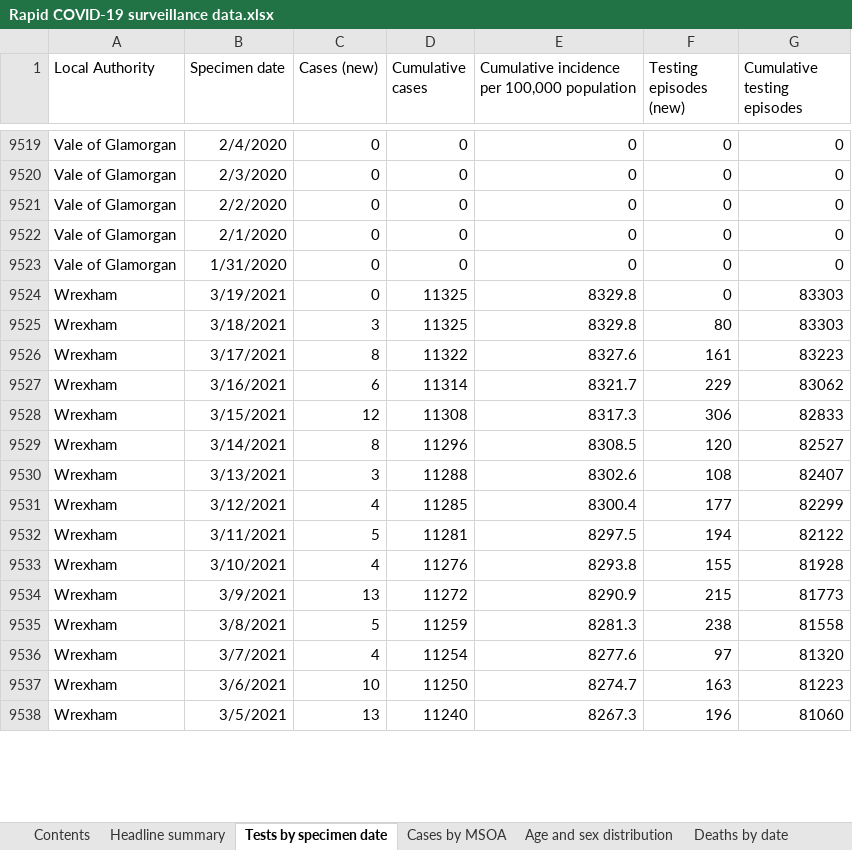
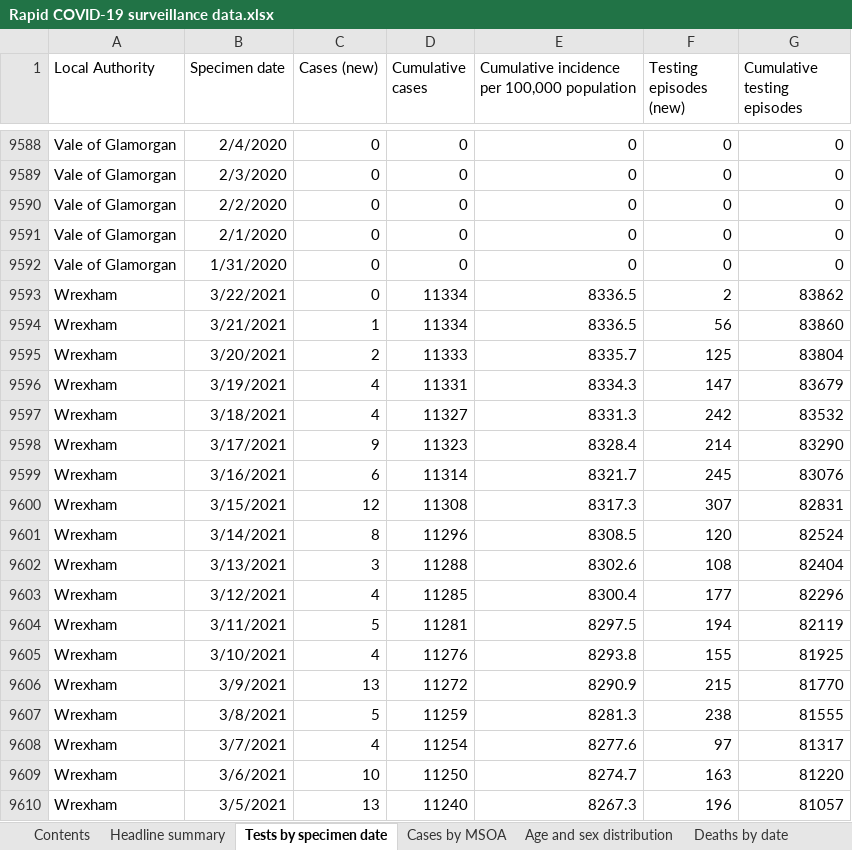
Before and after one commit to beta-decay/beta-decay.github.io, an Excel workbook: covid_n_wales/Rapid COVID-19 surveillance data.xlsx, sheet Tests by specimen date, drawn as a sheet; only a part is shown, gaps mark what is left out; values as stored, in another font and other column widths than the file's, no borders; addresses are those after the commit; the diff covers the shown part only; the diff names each change by its address in the sheet, - before the commit and + after, or states it on an @@ line.

```diff
--- a/covid_n_wales/Rapid COVID-19 surveillance data.xlsx (sheet Tests by specimen date)
+++ b/covid_n_wales/Rapid COVID-19 surveillance data.xlsx (sheet Tests by specimen date)
+row 9593: Wrexham | 3/22/2021 | 0 | 11334 | 8336.5 | 2 | 83862
+row 9594: Wrexham | 3/21/2021 | 1 | 11334 | 8336.5 | 56 | 83860
+row 9595: Wrexham | 3/20/2021 | 2 | 11333 | 8335.7 | 125 | 83804
-C9596 (Cases (new)): 0
+C9596 (Cases (new)): 4
-D9596 (Cumulative cases): 11325
+D9596 (Cumulative cases): 11331
-E9596: 8329.8
+E9596: 8334.3
-F9596 (Testing episodes (new)): 0
+F9596 (Testing episodes (new)): 147
-G9596 (Cumulative testing episodes): 83303
+G9596 (Cumulative testing episodes): 83679
-C9597 (Cases (new)): 3
+C9597 (Cases (new)): 4
-D9597 (Cumulative cases): 11325
+D9597 (Cumulative cases): 11327
-E9597: 8329.8
+E9597: 8331.3
-F9597 (Testing episodes (new)): 80
+F9597 (Testing episodes (new)): 242
-G9597 (Cumulative testing episodes): 83303
+G9597 (Cumulative testing episodes): 83532
-C9598 (Cases (new)): 8
+C9598 (Cases (new)): 9
-D9598 (Cumulative cases): 11322
+D9598 (Cumulative cases): 11323
-E9598: 8327.6
+E9598: 8328.4
-F9598 (Testing episodes (new)): 161
+F9598 (Testing episodes (new)): 214
-G9598 (Cumulative testing episodes): 83223
+G9598 (Cumulative testing episodes): 83290
-F9599 (Testing episodes (new)): 229
+F9599 (Testing episodes (new)): 245
-G9599 (Cumulative testing episodes): 83062
+G9599 (Cumulative testing episodes): 83076
-F9600 (Testing episodes (new)): 306
+F9600 (Testing episodes (new)): 307
-G9600 (Cumulative testing episodes): 82833
+G9600 (Cumulative testing episodes): 82831
-G9601 (Cumulative testing episodes): 82527
+G9601 (Cumulative testing episodes): 82524
-G9602 (Cumulative testing episodes): 82407
+G9602 (Cumulative testing episodes): 82404
-G9603 (Cumulative testing episodes): 82299
+G9603 (Cumulative testing episodes): 82296
-G9604 (Cumulative testing episodes): 82122
+G9604 (Cumulative testing episodes): 82119
-G9605 (Cumulative testing episodes): 81928
+G9605 (Cumulative testing episodes): 81925
-G9606 (Cumulative testing episodes): 81773
+G9606 (Cumulative testing episodes): 81770
-G9607 (Cumulative testing episodes): 81558
+G9607 (Cumulative testing episodes): 81555
-G9608 (Cumulative testing episodes): 81320
+G9608 (Cumulative testing episodes): 81317
-G9609 (Cumulative testing episodes): 81223
+G9609 (Cumulative testing episodes): 81220
-G9610 (Cumulative testing episodes): 81060
+G9610 (Cumulative testing episodes): 81057
```
Also changed, not shown: 69 added rows and 816 edited cells elsewhere in this sheet, sheet Cases by MSOA, sheet Total tests authorised, sheet Age and sex distribution, sheet Deaths by date, sheet Headline summary, sheet Deaths by LHB, 1 more sheet, 10 other files.
